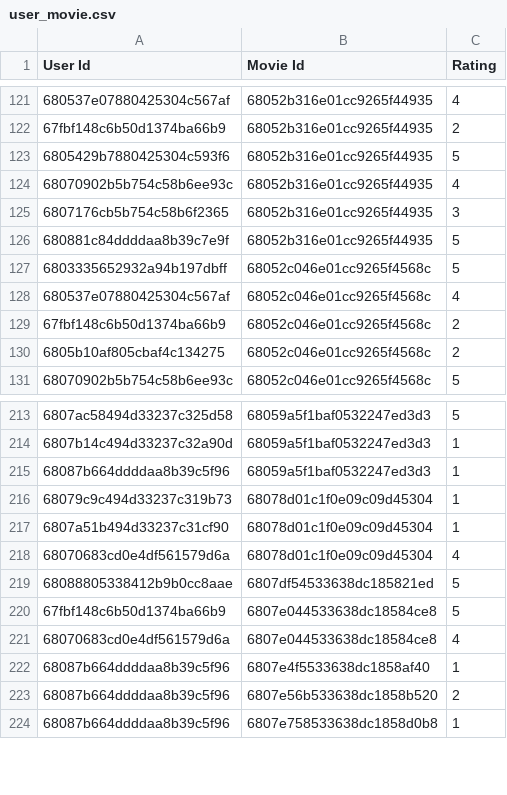
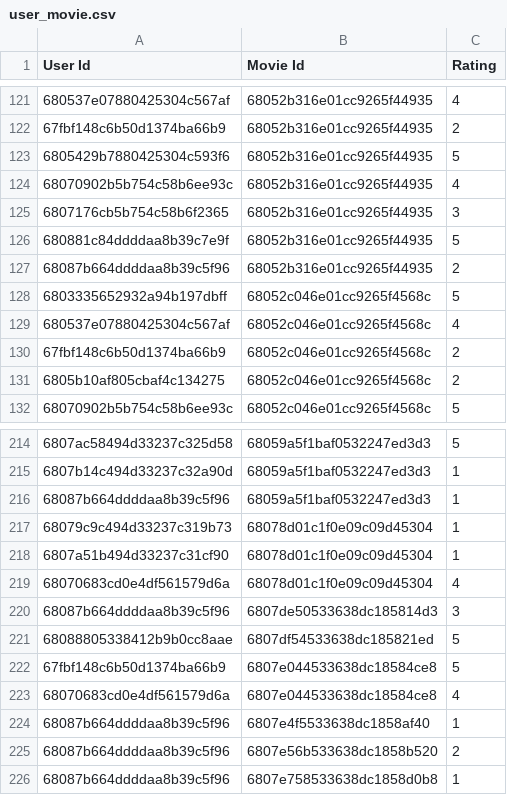
Before and after one commit to viet2005-68/T3V-FILM, a CSV file: recommender_service/data/record/user_movie.csv, drawn as a sheet; only a part is shown, gaps mark what is left out; the diff names each change by its address in the sheet, - before the commit and + after, or states it on an @@ line.

```diff
--- a/recommender_service/data/record/user_movie.csv
+++ b/recommender_service/data/record/user_movie.csv
+row 127: 68087b664ddddaa8b39c5f96 | 68052b316e01cc9265f44935 | 2
+row 220: 68087b664ddddaa8b39c5f96 | 6807de50533638dc185814d3 | 3
```
Also changed, not shown: recommender_service/data/record/movie.csv, recommender_service/data/record/user.csv, 23 other files.
